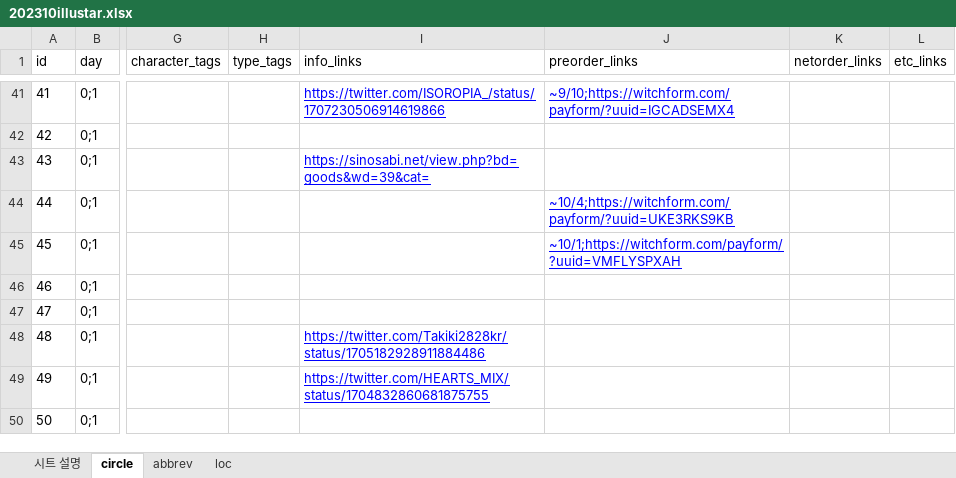
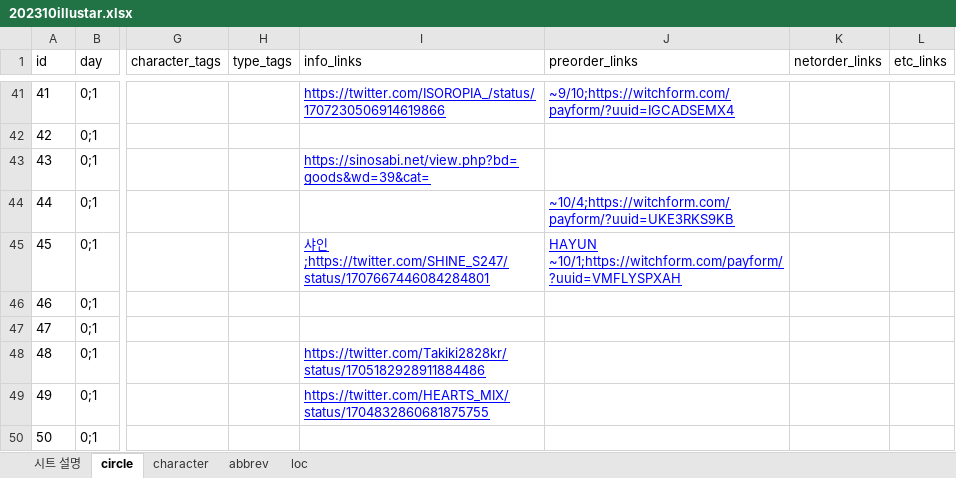
Before and after one commit to nutyworks/illustar, an Excel workbook: 202310illustar.xlsx, sheet circle, drawn as a sheet; only a part is shown, gaps mark what is left out; values as stored, in another font and other column widths than the file's, no borders; charts and pictures not drawn; the diff covers the shown part only; the diff names each change by its address in the sheet, - before the commit and + after, or states it on an @@ line.

```diff
--- a/202310illustar.xlsx (sheet circle)
+++ b/202310illustar.xlsx (sheet circle)
+sheet tab: character
-I45 (info_links): (empty)
+I45 (info_links): 샤인;https://twitter.com/SHINE_S247/status/1707667446084284801
-J45 (preorder_links): ~10/1;https://witchform.com/payform/?uuid=VMFLYSPXAH
+J45 (preorder_links): HAYUN ~10/1;https://witchform.com/payform/?uuid=VMFLYSPXAH
```
Also changed, not shown: 44 edited cells and cell formats elsewhere in this sheet, charts or pictures, 1 other file.
